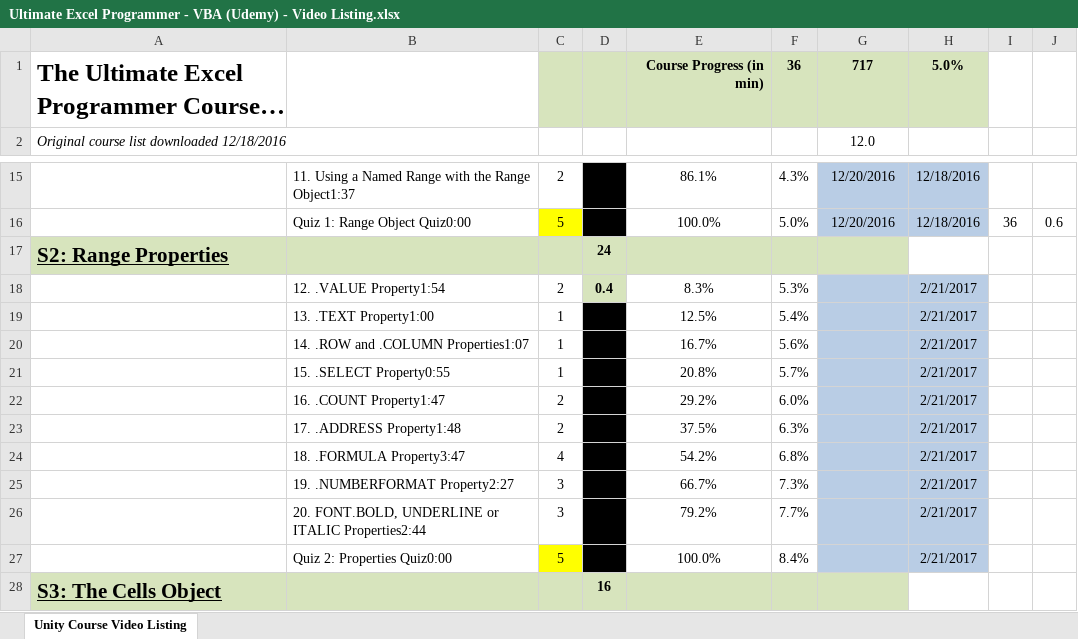
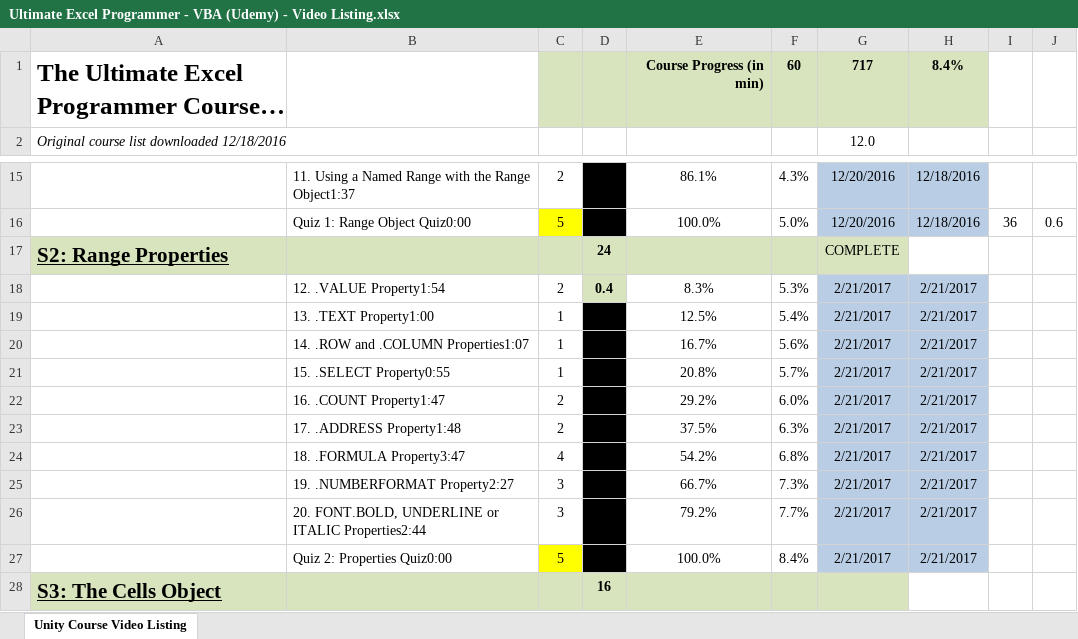
Before and after one commit to BrianLeip/ExcelVBACourse, an Excel workbook: Ultimate Excel Programmer - VBA (Udemy) - Video Listing.xlsx, sheet Unity Course Video Listing, drawn as a sheet; only a part is shown, gaps mark what is left out; long unchanged cells end in …; values as stored, in another font and other column widths than the file's, no borders; the diff names each change by its address in the sheet, - before the commit and + after, or states it on an @@ line.

```diff
--- a/Ultimate Excel Programmer - VBA (Udemy) - Video Listing.xlsx (sheet Unity Course Video Listing)
+++ b/Ultimate Excel Programmer - VBA (Udemy) - Video Listing.xlsx (sheet Unity Course Video Listing)
-F1: 36
+F1: 60
-H1: 5.0%
+H1: 8.4%
-G17: (empty)
+G17: COMPLETE
-G18:G27: (empty)
+G18:G27: 2/21/2017
```
Also changed, not shown: Ultimate Excel VBA - Book 1.xlsm.
